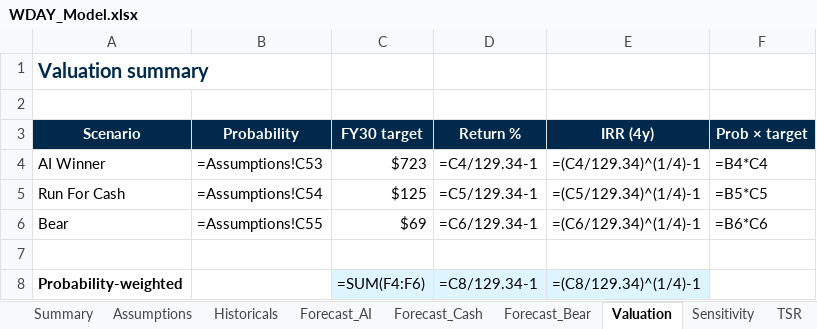
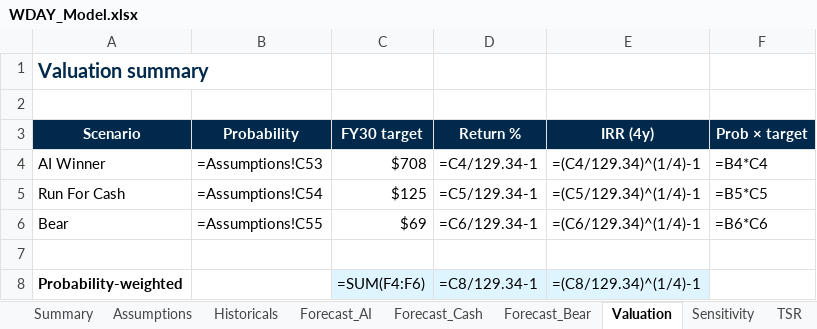
Before and after one commit to jhdavis789/wday-pitch, an Excel workbook: WDAY_Model.xlsx, sheet Valuation, drawn as a sheet; values as stored, in another font and other column widths than the file's, no borders; formulas without a stored value are shown as written; the diff names each change by its address in the sheet, - before the commit and + after, or states it on an @@ line.

```diff
--- a/WDAY_Model.xlsx (sheet Valuation)
+++ b/WDAY_Model.xlsx (sheet Valuation)
-C4 (FY30 target): $723
+C4 (FY30 target): $708
```
Also changed, not shown: sheet Assumptions, sheet Revenue_Build, sheet 3Stmt_Bear, sheet 3Stmt_Cash, sheet 3Stmt_AI, sheet Summary, 2 more sheets, other sheet tabs.
